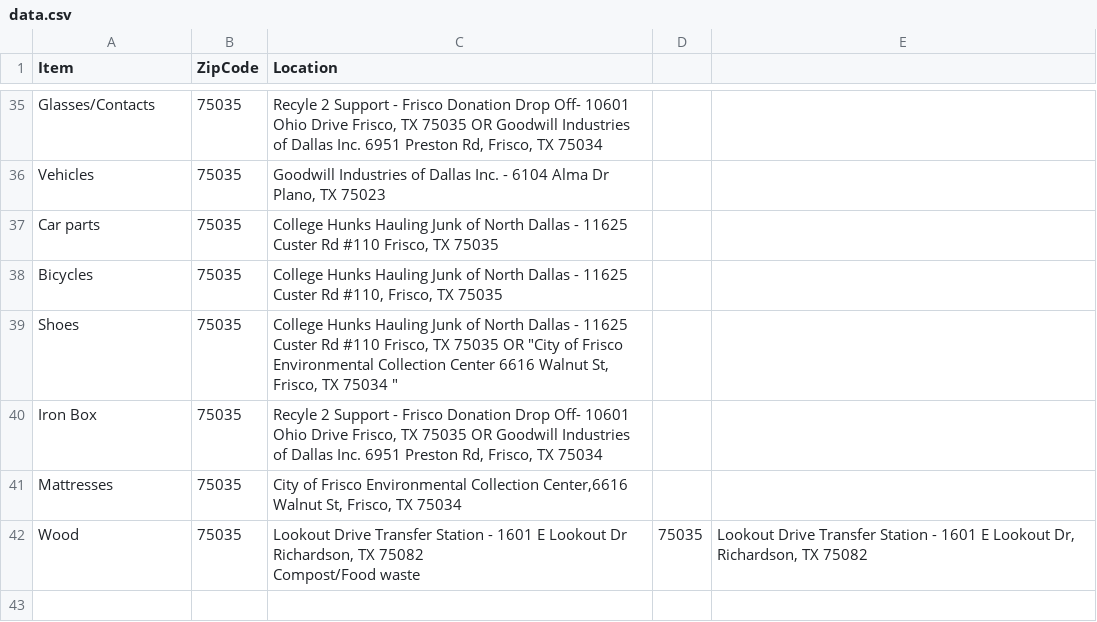
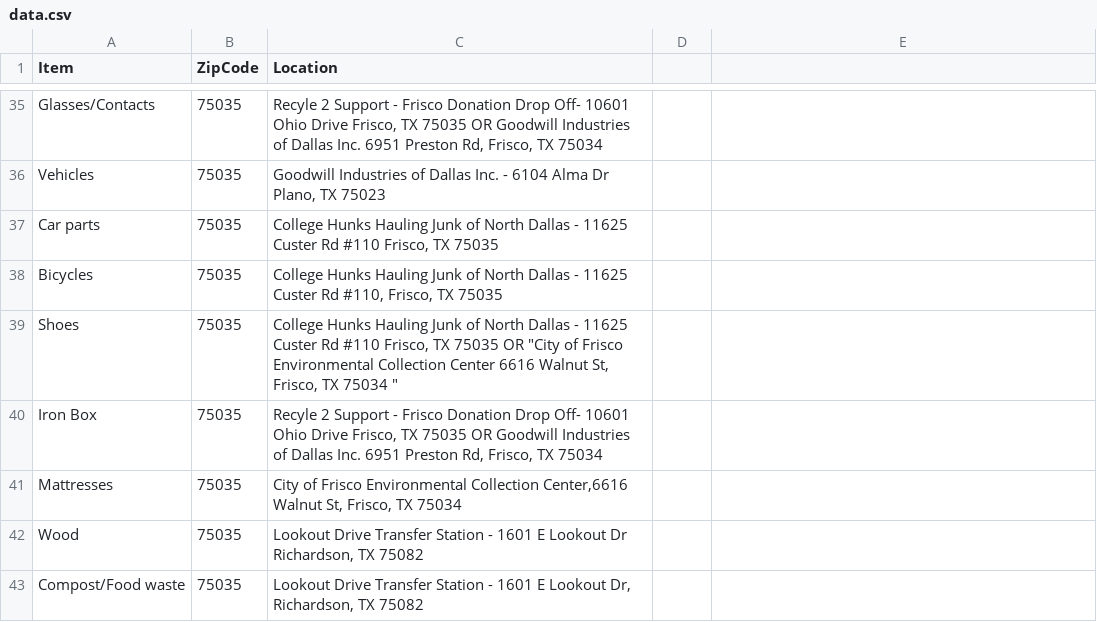
Before and after one commit to mahathik21-sketch/sampleApp, a CSV file: data.csv, drawn as a sheet; only a part is shown, gaps mark what is left out.

Commit message:
Update data.csv

```diff
--- a/data.csv
+++ b/data.csv
@@ -41,3 +41,3 @@ Iron Box,75035,"Recyle 2 Support - Frisco Donation Drop Off- 10601 Ohio Drive Fr
 Mattresses,75035,"City of Frisco Environmental Collection Center,6616 Walnut St, Frisco, TX 75034"
-Wood,75035,"Lookout Drive Transfer Station - 1601 E Lookout Dr Richardson, TX 75082
-"Compost/Food waste,75035,"Lookout Drive Transfer Station - 1601 E Lookout Dr, Richardson, TX 75082"
+Wood,75035,"Lookout Drive Transfer Station - 1601 E Lookout Dr Richardson, TX 75082"
+Compost/Food waste,75035,"Lookout Drive Transfer Station - 1601 E Lookout Dr, Richardson, TX 75082"
```
